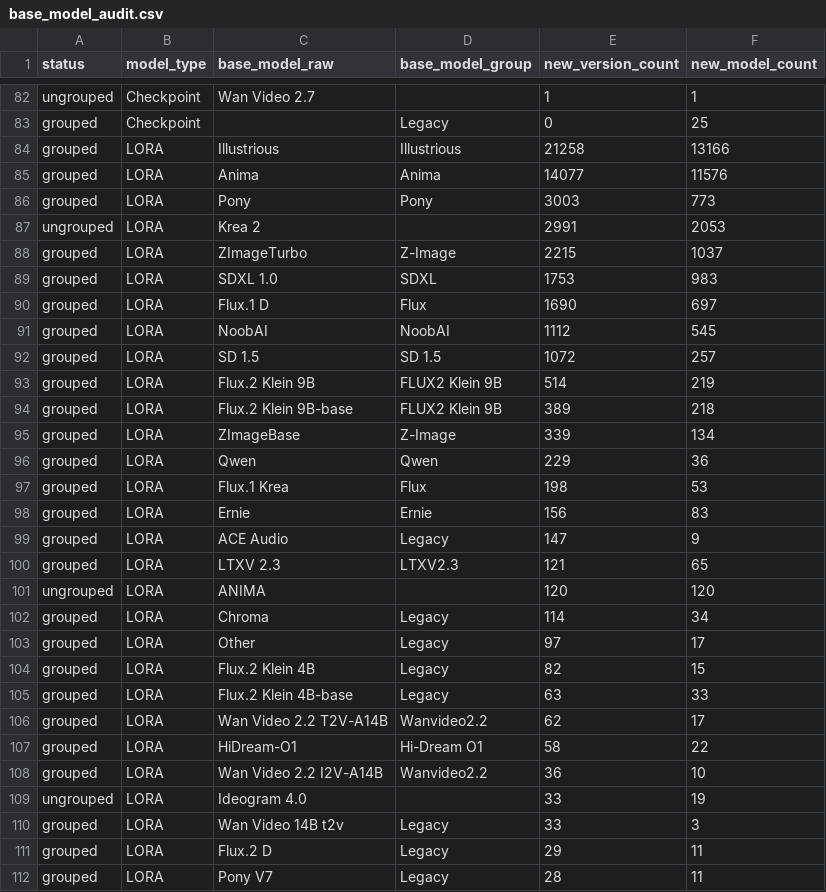
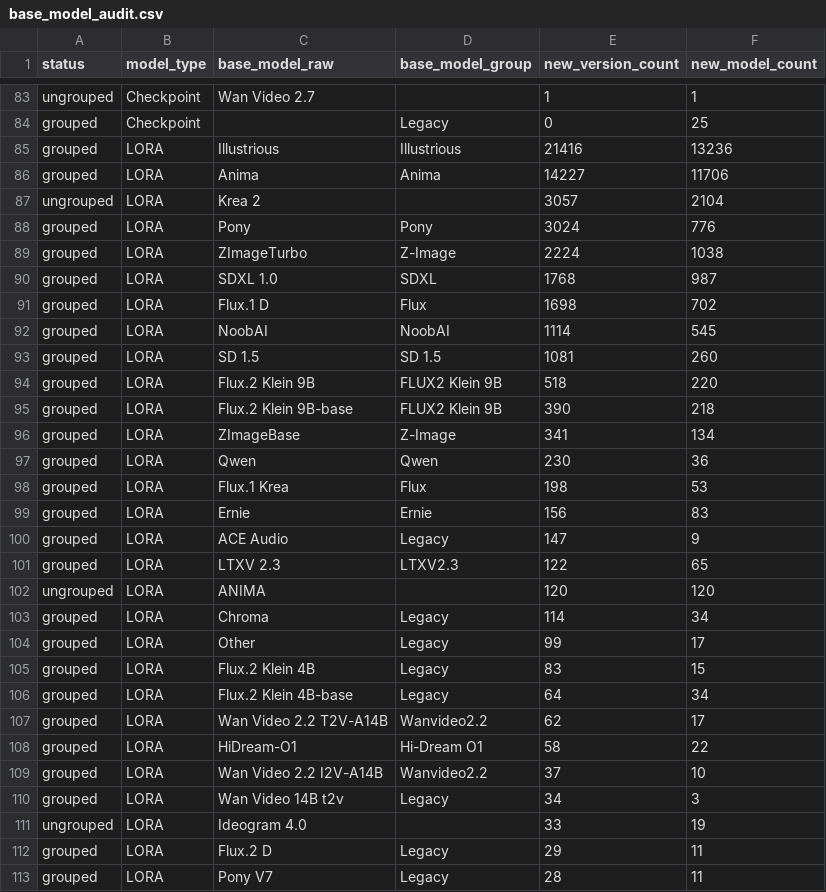
Before and after one commit to Shiba-2-shiba/civiresearch-experimental, a CSV file: data/exports/base_model_audit.csv, drawn as a sheet; only a part is shown, gaps mark what is left out; the diff covers the shown part only.

```diff
--- a/data/exports/base_model_audit.csv
+++ b/data/exports/base_model_audit.csv
@@ -83,15 +84,15 @@ ungrouped,Checkpoint,Wan Video 2.7,,1,1
 grouped,Checkpoint,,Legacy,0,25
-grouped,LORA,Illustrious,Illustrious,21258,13166
-grouped,LORA,Anima,Anima,14077,11576
-grouped,LORA,Pony,Pony,3003,773
-ungrouped,LORA,Krea 2,,2991,2053
-grouped,LORA,ZImageTurbo,Z-Image,2215,1037
-grouped,LORA,SDXL 1.0,SDXL,1753,983
-grouped,LORA,Flux.1 D,Flux,1690,697
-grouped,LORA,NoobAI,NoobAI,1112,545
-grouped,LORA,SD 1.5,SD 1.5,1072,257
-grouped,LORA,Flux.2 Klein 9B,FLUX2 Klein 9B,514,219
-grouped,LORA,Flux.2 Klein 9B-base,FLUX2 Klein 9B,389,218
-grouped,LORA,ZImageBase,Z-Image,339,134
-grouped,LORA,Qwen,Qwen,229,36
+grouped,LORA,Illustrious,Illustrious,21416,13236
+grouped,LORA,Anima,Anima,14227,11706
+ungrouped,LORA,Krea 2,,3057,2104
+grouped,LORA,Pony,Pony,3024,776
+grouped,LORA,ZImageTurbo,Z-Image,2224,1038
+grouped,LORA,SDXL 1.0,SDXL,1768,987
+grouped,LORA,Flux.1 D,Flux,1698,702
+grouped,LORA,NoobAI,NoobAI,1114,545
+grouped,LORA,SD 1.5,SD 1.5,1081,260
+grouped,LORA,Flux.2 Klein 9B,FLUX2 Klein 9B,518,220
+grouped,LORA,Flux.2 Klein 9B-base,FLUX2 Klein 9B,390,218
+grouped,LORA,ZImageBase,Z-Image,341,134
+grouped,LORA,Qwen,Qwen,230,36
 grouped,LORA,Flux.1 Krea,Flux,198,53
@@ -99,13 +100,13 @@ grouped,LORA,Ernie,Ernie,156,83
 grouped,LORA,ACE Audio,Legacy,147,9
-grouped,LORA,LTXV 2.3,LTXV2.3,121,65
+grouped,LORA,LTXV 2.3,LTXV2.3,122,65
 ungrouped,LORA,ANIMA,,120,120
 grouped,LORA,Chroma,Legacy,114,34
-grouped,LORA,Other,Legacy,97,17
-grouped,LORA,Flux.2 Klein 4B,Legacy,82,15
-grouped,LORA,Flux.2 Klein 4B-base,Legacy,63,33
+grouped,LORA,Other,Legacy,99,17
+grouped,LORA,Flux.2 Klein 4B,Legacy,83,15
+grouped,LORA,Flux.2 Klein 4B-base,Legacy,64,34
 grouped,LORA,Wan Video 2.2 T2V-A14B,Wanvideo2.2,62,17
 grouped,LORA,HiDream-O1,Hi-Dream O1,58,22
-grouped,LORA,Wan Video 2.2 I2V-A14B,Wanvideo2.2,36,10
+grouped,LORA,Wan Video 2.2 I2V-A14B,Wanvideo2.2,37,10
+grouped,LORA,Wan Video 14B t2v,Legacy,34,3
 ungrouped,LORA,Ideogram 4.0,,33,19
-grouped,LORA,Wan Video 14B t2v,Legacy,33,3
 grouped,LORA,Flux.2 D,Legacy,29,11
```
Also changed, not shown: 2 added rows, 1 removed row and 8 edited cells elsewhere in this file, data/daily_counts.csv, data/exports/monthly_counts.csv, 2 other files.
